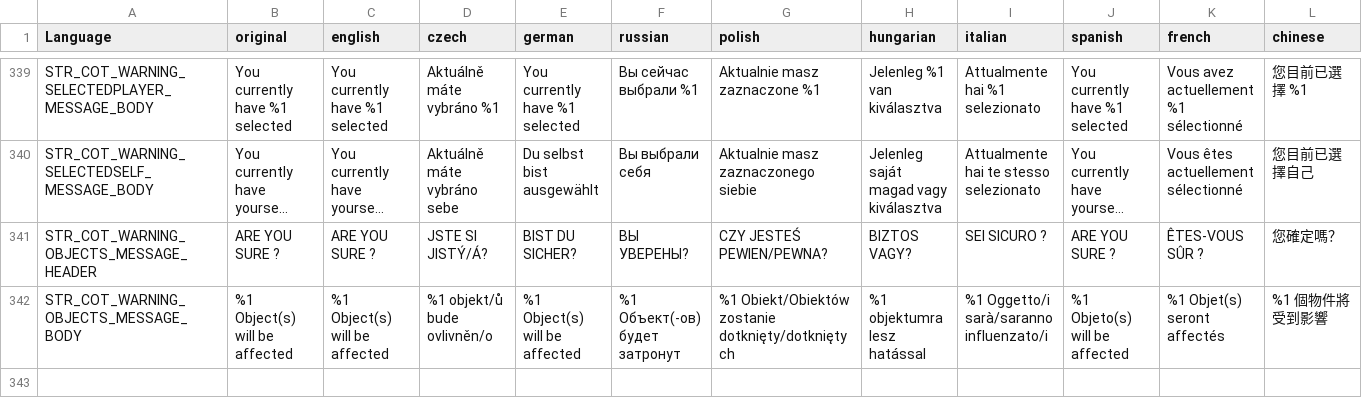
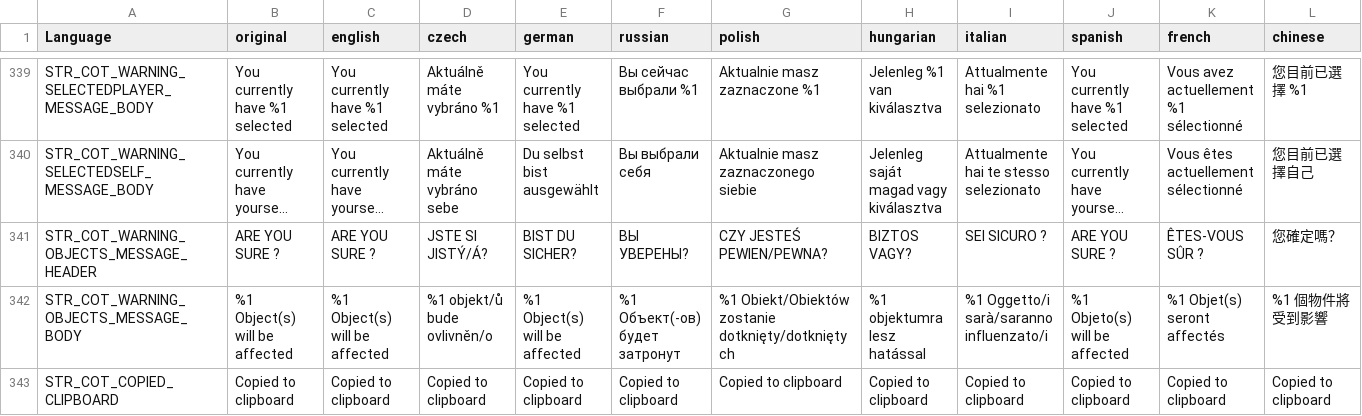
Before and after one commit to Jacob-Mango/DayZ-CommunityOnlineTools, a CSV file: JM/COT/languagecore/stringtable.csv, drawn as a sheet; only a part is shown, gaps mark what is left out; long unchanged cells end in …; rows hold the shown columns only; the diff names each change by its address in the sheet, - before the commit and + after, or states it on an @@ line.

```diff
--- a/JM/COT/languagecore/stringtable.csv
+++ b/JM/COT/languagecore/stringtable.csv
+row 343: STR_COT_COPIED_CLIPBOARD | Copied to clipboard | Copied to clipboard | Copied to clipboard | Copied to clipboard | Copied to clipboard | Copied to clipboard | Copied to clipboard | Copied to clipboard | Copied to clipboard | Copied to clipboard | Copied to clipboard
```
Also changed, not shown: 1 other file.
